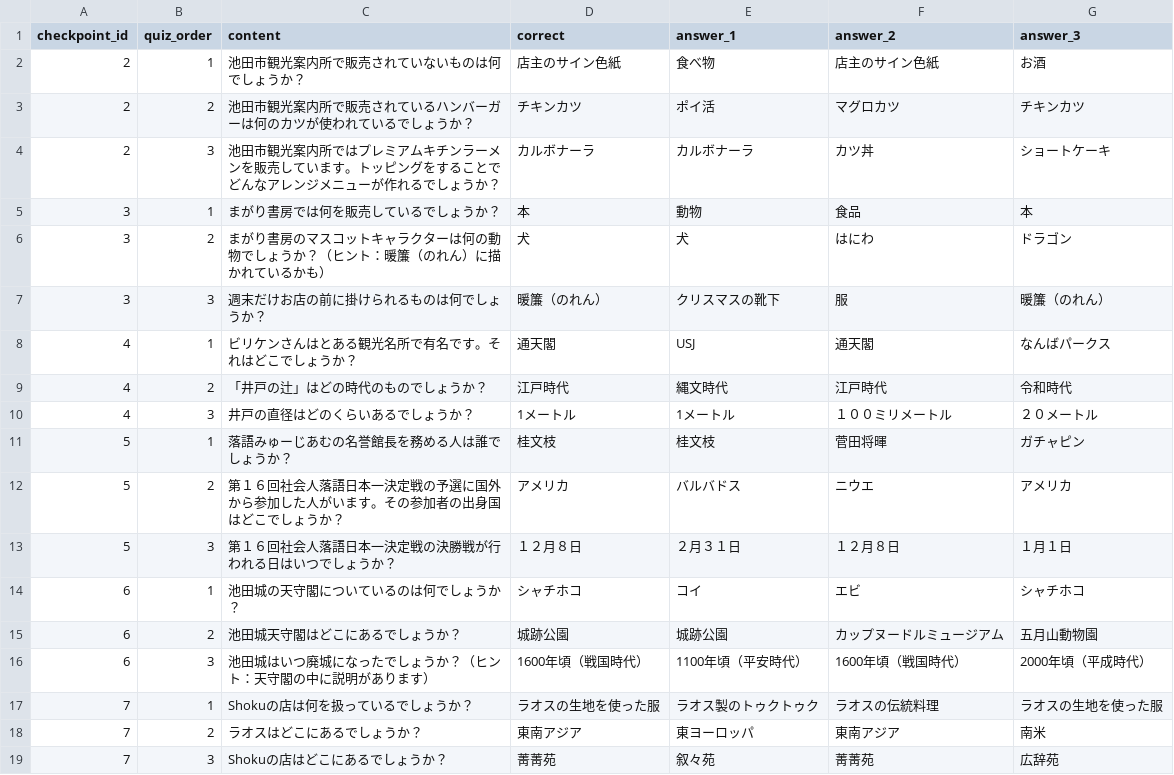
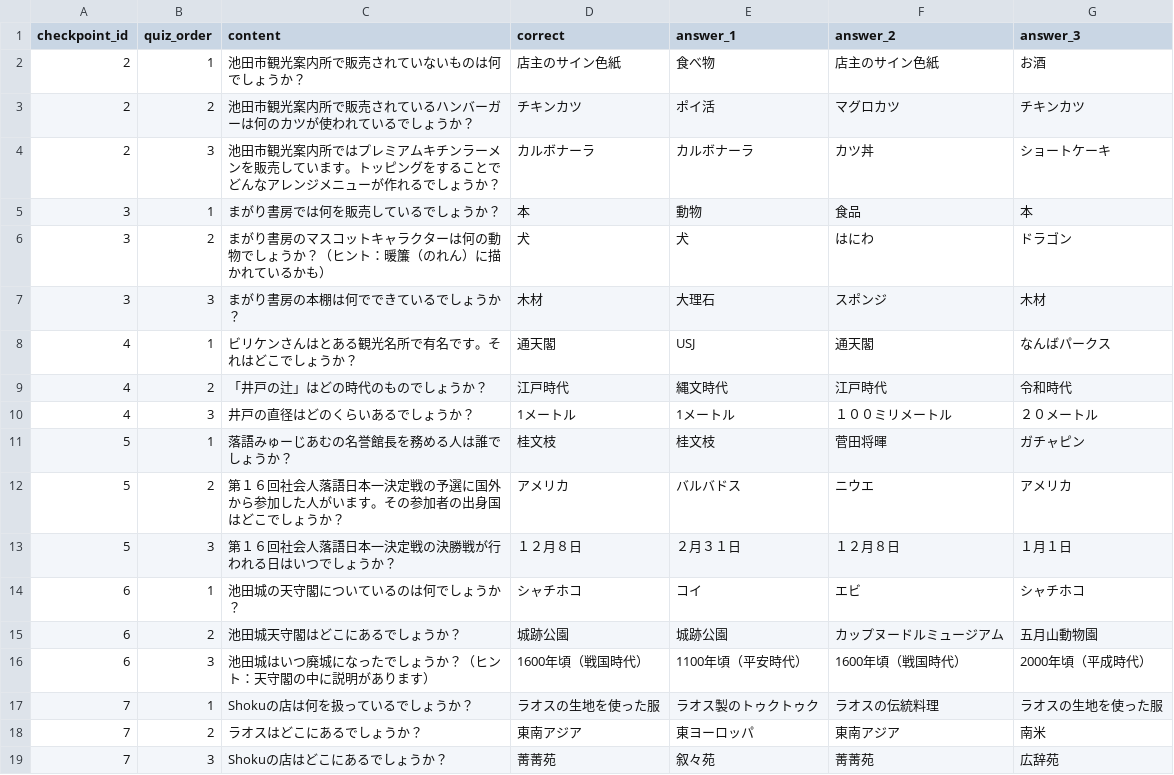
Before and after one commit to aya-1234/oc_stamp_rally, a CSV file: app/actual_quiz.csv, drawn as a sheet.

Commit message:
Update actual_quiz.csv

```diff
--- a/app/actual_quiz.csv
+++ b/app/actual_quiz.csv
@@ -6,3 +6,3 @@
 3,2,まがり書房のマスコットキャラクターは何の動物でしょうか？（ヒント：暖簾（のれん）に描かれているかも）,犬,犬,はにわ,ドラゴン
-3,3,週末だけお店の前に掛けられるものは何でしょうか？,暖簾（のれん）,クリスマスの靴下,服,暖簾（のれん）
+3,3,まがり書房の本棚は何でできているでしょうか？,木材,大理石,スポンジ,木材
 4,1,ビリケンさんはとある観光名所で有名です。それはどこでしょうか？,通天閣,USJ,通天閣,なんばパークス
```
